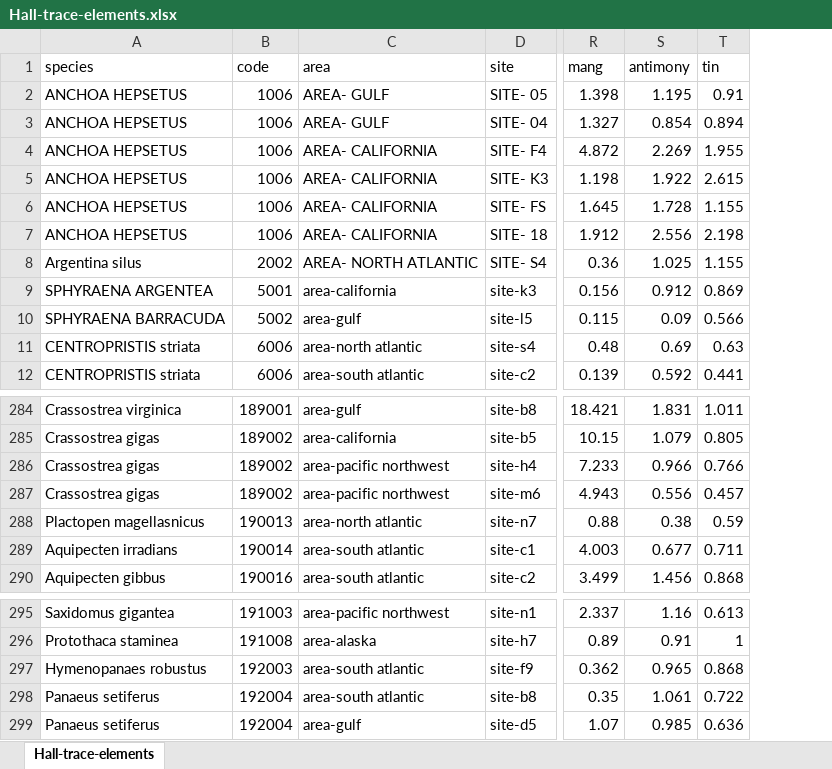
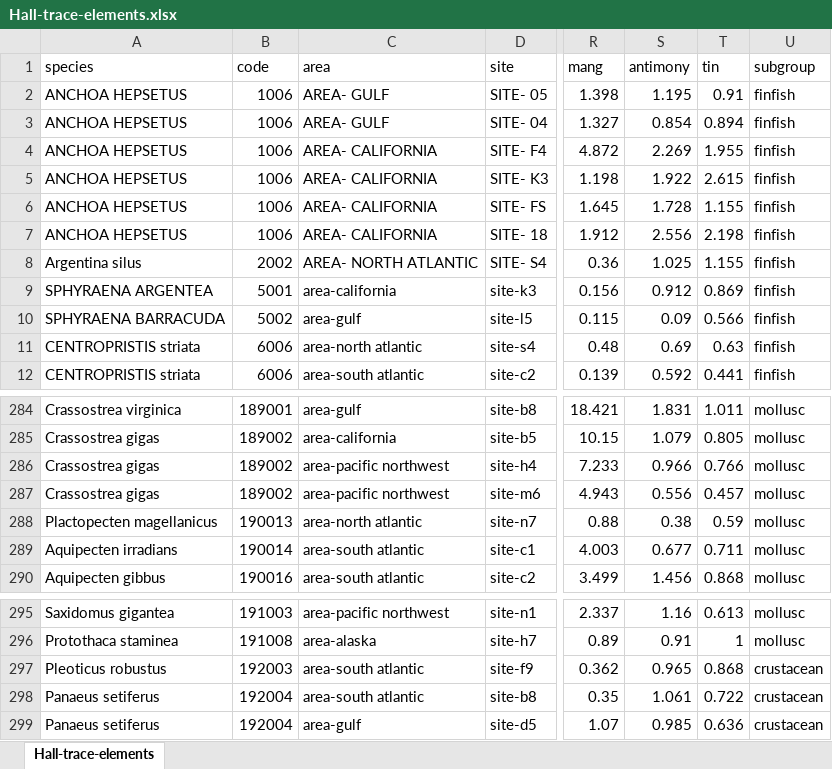
Before and after one commit to JoeyBernhardt/Nutrient_analysis, an Excel workbook: data/Hall-trace-elements.xlsx, sheet Hall-trace-elements, drawn as a sheet; only a part is shown, gaps mark what is left out; values as stored, in another font and other column widths than the file's, no borders; the diff names each change by its address in the sheet, - before the commit and + after, or states it on an @@ line.

Commit message:
more data more figures

```diff
--- a/data/Hall-trace-elements.xlsx (sheet Hall-trace-elements)
+++ b/data/Hall-trace-elements.xlsx (sheet Hall-trace-elements)
+column U (subgroup), rows 2-12: all finfish; rows 284-290: all mollusc; rows 295-299: mollusc | mollusc | crustacean | crustacean | crustacean
-A288 (species): Plactopen magellasnicus
+A288 (species): Plactopecten magellanicus
-A297 (species): Hymenopanaes robustus
+A297 (species): Pleoticus robustus
```
Also changed, not shown: 22 other files.
